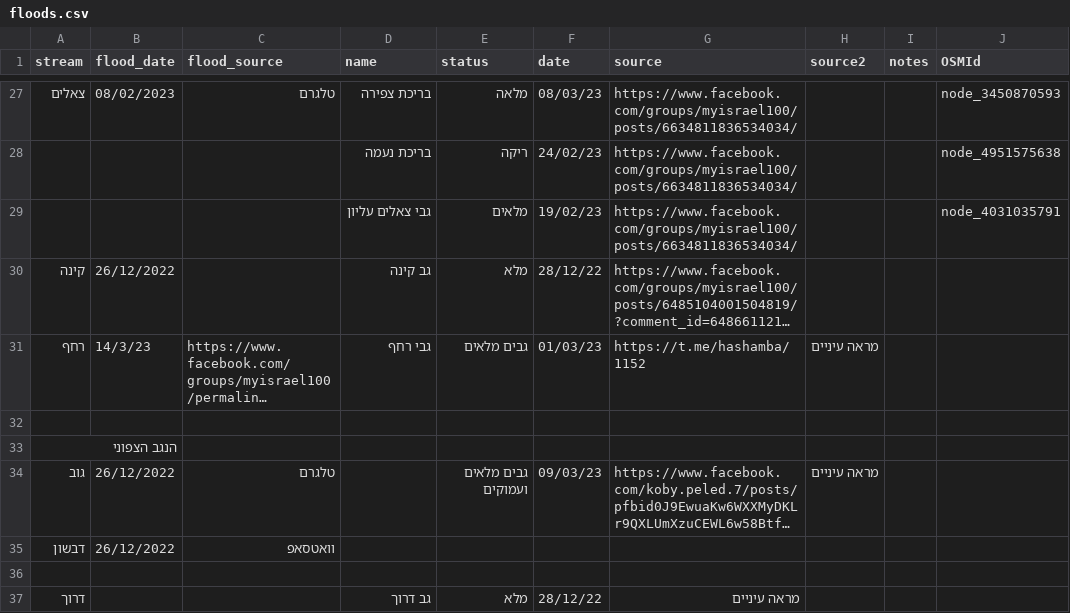
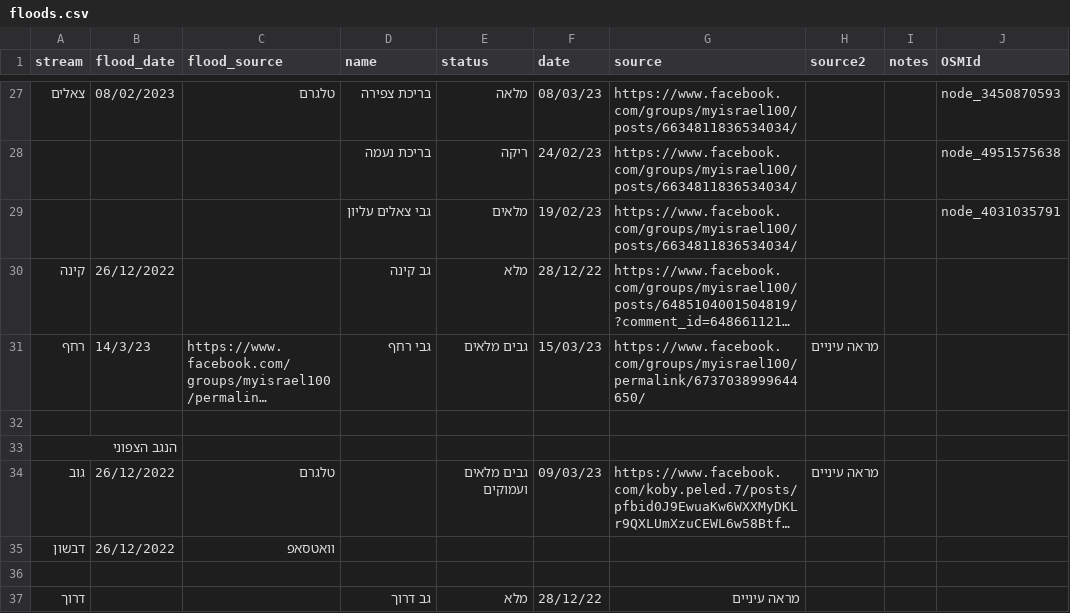
Before and after one commit to amiad/IHMGeoJSONWaterholes, a CSV file: floods.csv, drawn as a sheet; only a part is shown, gaps mark what is left out; long unchanged cells end in …; the diff names each change by its address in the sheet, - before the commit and + after, or states it on an @@ line.

Commit message:
update source.geojson 2023-03-15-19:28

```diff
--- a/floods.csv
+++ b/floods.csv
-F31 (date): 01/03/23
+F31 (date): 15/03/23
-G31 (source): https://t.me/hashamba/1152
+G31 (source): https://www.facebook.com/groups/myisrael100/permalink/6737038999644650/
```
